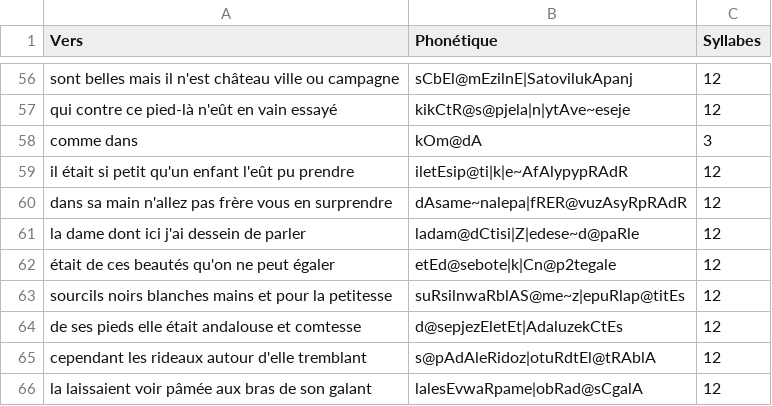
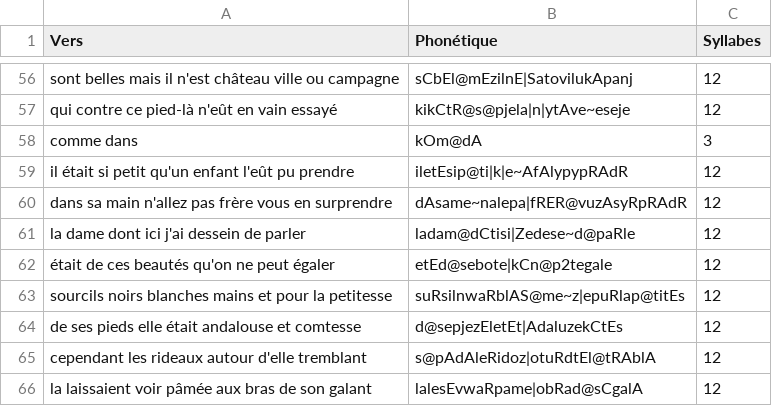
Before and after one commit to OraneD/Etude_phonemes_poesie, a CSV file: resultats/csv_transcriptions/musset.csv, drawn as a sheet; only a part is shown, gaps mark what is left out.

```diff
--- a/resultats/csv_transcriptions/musset.csv
+++ b/resultats/csv_transcriptions/musset.csv
@@ -60,4 +60,4 @@ il était si petit qu'un enfant l'eût pu prendre,iletEsip@ti|k|e~AfAlypypRAdR,1
 dans sa main  n'allez pas frère vous en surprendre ,dAsame~nalepa|fRER@vuzAsyRpRAdR,12
-la dame dont ici j'ai dessein de parler,ladam@dCtisi|Z|edese~d@paRle,12
-était de ces beautés qu'on ne peut égaler ,etEd@sebote|k|Cn@p2tegale,12
+la dame dont ici j'ai dessein de parler,ladam@dCtisi|Zedese~d@paRle,12
+était de ces beautés qu'on ne peut égaler ,etEd@sebote|kCn@p2tegale,12
 sourcils noirs blanches mains et pour la petitesse,suRsilnwaRblAS@me~z|epuRlap@titEs,12
```
Also changed, not shown: 1 other file.
